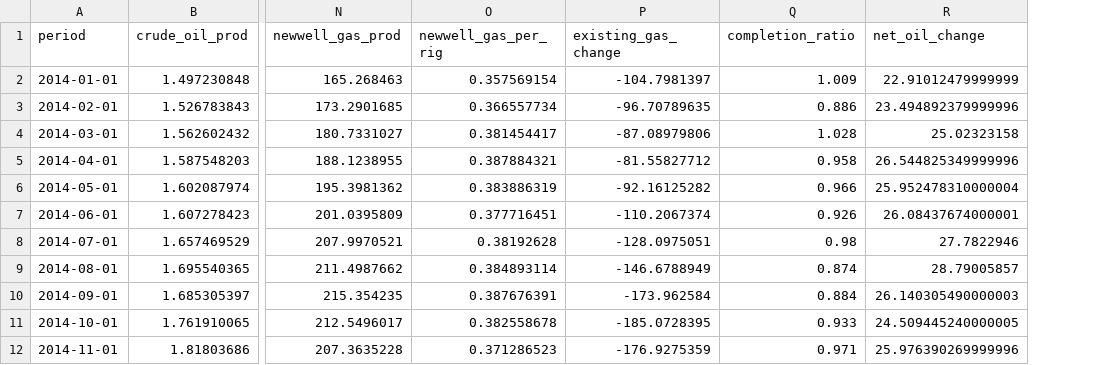
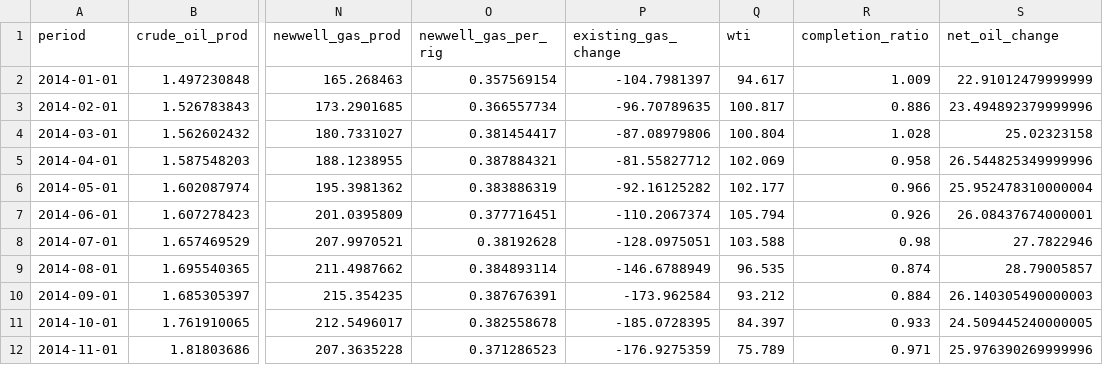
Before and after one commit to chavobutassi/permian-analytics, a CSV file: data/processed/permian.csv, drawn as a sheet; only a part is shown, gaps mark what is left out; the diff names each change by its address in the sheet, - before the commit and + after, or states it on an @@ line.

```diff
--- a/data/processed/permian.csv
+++ b/data/processed/permian.csv
+column Q (wti), rows 2-12: 94.617 | 100.817 | 100.804 | 102.069 | 102.177 | 105.794 | 103.588 | 96.535 | 93.212 | 84.397 | 75.789
```
Also changed, not shown: 1 other file.
